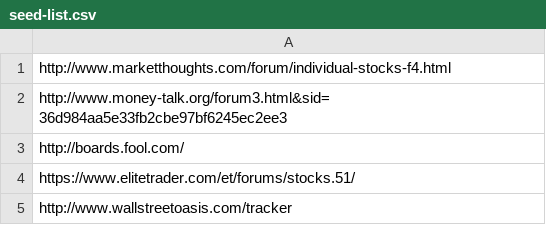
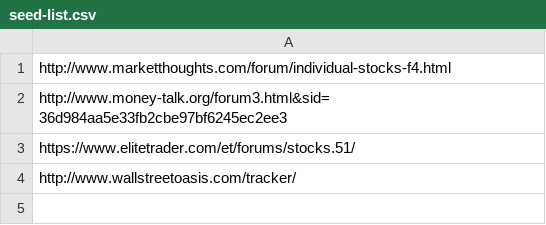
Before and after one commit to Ghoul-SSZ/Text_extracting_crawler, a CSV file: seed-list.csv, drawn as a sheet.

```diff
--- a/seed-list.csv
+++ b/seed-list.csv
@@ -2,4 +2,3 @@ http://www.marketthoughts.com/forum/individual-stocks-f4.html
 http://www.money-talk.org/forum3.html&sid=36d984aa5e33fb2cbe97bf6245ec2ee3
-http://boards.fool.com/
 https://www.elitetrader.com/et/forums/stocks.51/
-http://www.wallstreetoasis.com/tracker
+http://www.wallstreetoasis.com/tracker/
```
Also changed, not shown: 4 other files.
